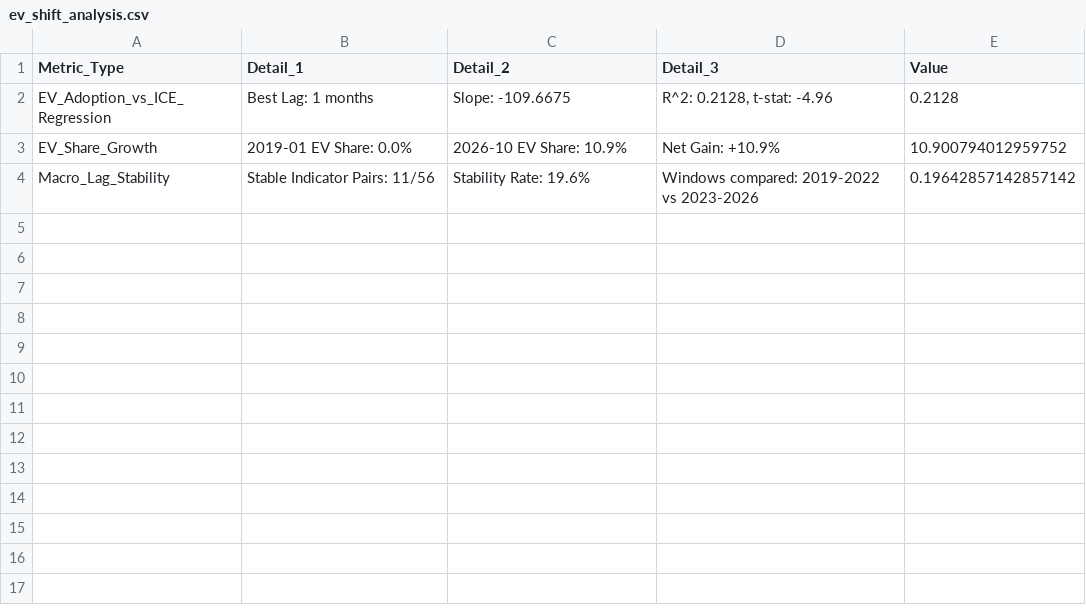
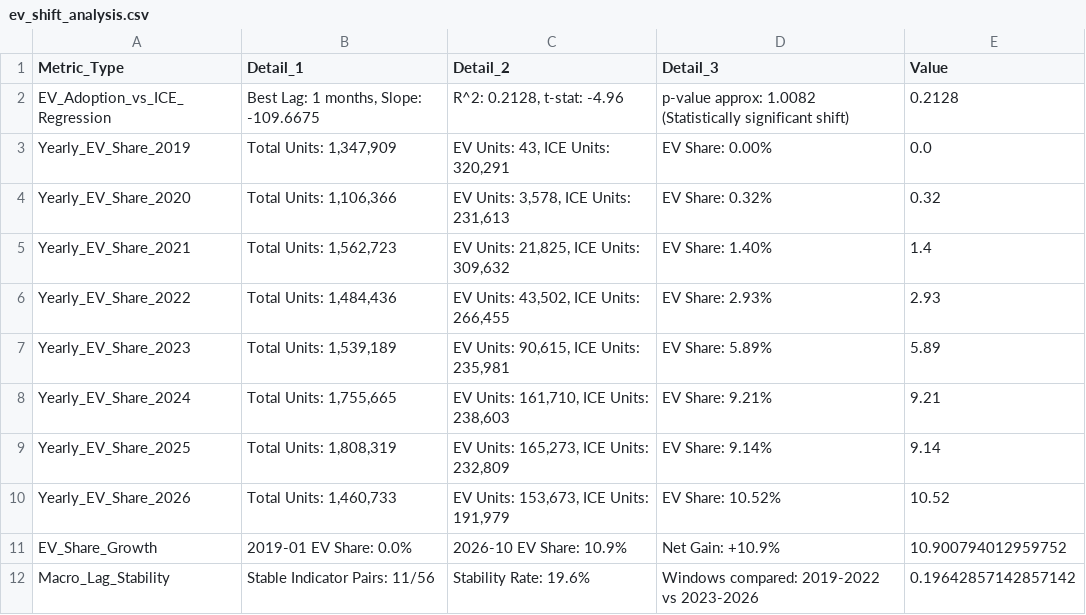
Before and after one commit to sayan23bcy6/MKS_Hackathon, a CSV file: project/outputs/ev_shift_analysis.csv, drawn as a sheet.

```diff
--- a/project/outputs/ev_shift_analysis.csv
+++ b/project/outputs/ev_shift_analysis.csv
@@ -1,3 +1,11 @@
 Metric_Type,Detail_1,Detail_2,Detail_3,Value
-EV_Adoption_vs_ICE_Regression,Best Lag: 1 months,Slope: -109.6675,"R^2: 0.2128, t-stat: -4.96",0.2128
+EV_Adoption_vs_ICE_Regression,"Best Lag: 1 months, Slope: -109.6675","R^2: 0.2128, t-stat: -4.96",p-value approx: 1.0082 (Statistically significant shift),0.2128
+Yearly_EV_Share_2019,"Total Units: 1,347,909","EV Units: 43, ICE Units: 320,291",EV Share: 0.00%,0.0
+Yearly_EV_Share_2020,"Total Units: 1,106,366","EV Units: 3,578, ICE Units: 231,613",EV Share: 0.32%,0.32
+Yearly_EV_Share_2021,"Total Units: 1,562,723","EV Units: 21,825, ICE Units: 309,632",EV Share: 1.40%,1.4
+Yearly_EV_Share_2022,"Total Units: 1,484,436","EV Units: 43,502, ICE Units: 266,455",EV Share: 2.93%,2.93
+Yearly_EV_Share_2023,"Total Units: 1,539,189","EV Units: 90,615, ICE Units: 235,981",EV Share: 5.89%,5.89
+Yearly_EV_Share_2024,"Total Units: 1,755,665","EV Units: 161,710, ICE Units: 238,603",EV Share: 9.21%,9.21
+Yearly_EV_Share_2025,"Total Units: 1,808,319","EV Units: 165,273, ICE Units: 232,809",EV Share: 9.14%,9.14
+Yearly_EV_Share_2026,"Total Units: 1,460,733","EV Units: 153,673, ICE Units: 191,979",EV Share: 10.52%,10.52
 EV_Share_Growth,2019-01 EV Share: 0.0%,2026-10 EV Share: 10.9%,Net Gain: +10.9%,10.900794012959752
```
Also changed, not shown: project/outputs/backtest_metrics.csv, project/outputs/hierarchy_reconciliation.csv, 17 other files.
